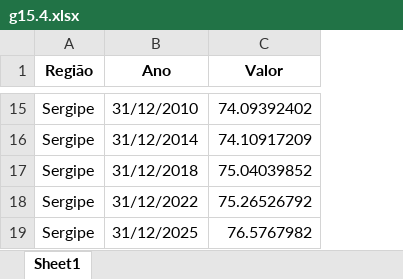
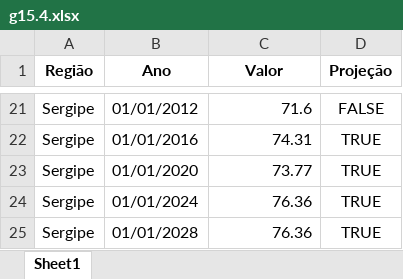
Before and after one commit to anuariosocieconomico/T25, an Excel workbook: Data/g15.4.xlsx, sheet Sheet1, drawn as a sheet; only a part is shown, gaps mark what is left out; values as stored, in another font and other column widths than the file's, no borders; addresses are those after the commit; the diff covers the shown part only; the diff names each change by its address in the sheet, - before the commit and + after, or states it on an @@ line.

```diff
--- a/Data/g15.4.xlsx (sheet Sheet1)
+++ b/Data/g15.4.xlsx (sheet Sheet1)
+column D (Projeção), rows 21-25: FALSE | TRUE | TRUE | TRUE | TRUE
-B21 (Ano): 31/12/2010
+B21 (Ano): 01/01/2012
-C21 (Valor): 74.09392402
+C21 (Valor): 71.6
-B22 (Ano): 31/12/2014
+B22 (Ano): 01/01/2016
-C22 (Valor): 74.10917209
+C22 (Valor): 74.31
-B23 (Ano): 31/12/2018
+B23 (Ano): 01/01/2020
-C23 (Valor): 75.04039852
+C23 (Valor): 73.77
-B24 (Ano): 31/12/2022
+B24 (Ano): 01/01/2024
-C24 (Valor): 75.26526792
+C24 (Valor): 76.36
-B25 (Ano): 31/12/2025
+B25 (Ano): 01/01/2028
-C25 (Valor): 76.5767982
+C25 (Valor): 76.36
```
Also changed, not shown: 6 added rows and 26 edited cells elsewhere in this sheet, Data/g15.1.xlsx, Data/g15.2.xlsx, 2 other files.
